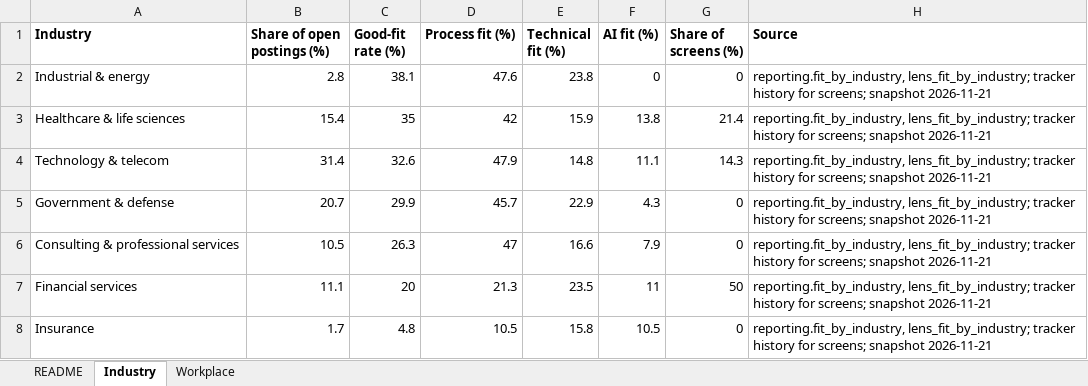
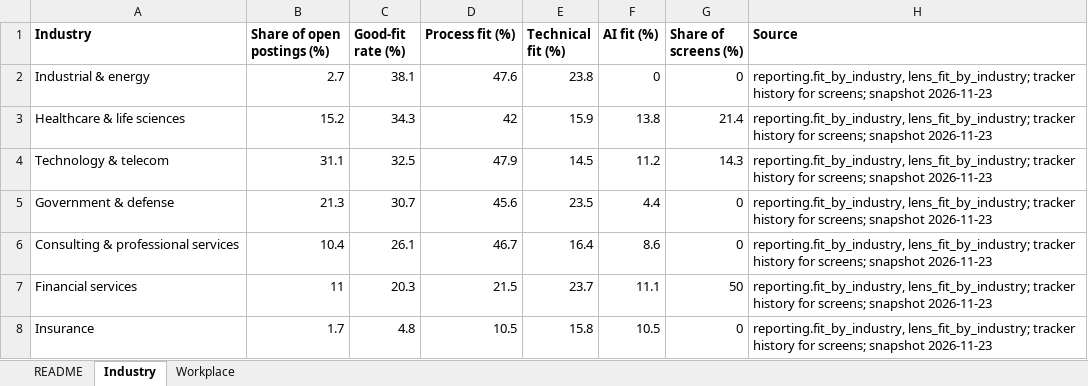
Before and after one commit to BensonJT/profile, an Excel workbook: my-data.xlsx, sheet Industry, drawn as a sheet; values as stored, in another font and other column widths than the file's, no borders; the diff names each change by its address in the sheet, - before the commit and + after, or states it on an @@ line.

Commit message:
Job-search reporting refresh: presentation and charts (auto, snapshot 2026-11-23 10:50:28.348883-05)

```diff
--- a/my-data.xlsx (sheet Industry)
+++ b/my-data.xlsx (sheet Industry)
-B2 (Share of open postings (%)): 2.8
+B2 (Share of open postings (%)): 2.7
-H2:H8 (Source): …screens; snapshot 2026-11-21
+H2:H8 (Source): …screens; snapshot 2026-11-23
-B3 (Share of open postings (%)): 15.4
+B3 (Share of open postings (%)): 15.2
-C3 (Good-fit rate (%)): 35
+C3 (Good-fit rate (%)): 34.3
-B4 (Share of open postings (%)): 31.4
+B4 (Share of open postings (%)): 31.1
-C4 (Good-fit rate (%)): 32.6
+C4 (Good-fit rate (%)): 32.5
-E4 (Technical fit (%)): 14.8
+E4 (Technical fit (%)): 14.5
-F4 (AI fit (%)): 11.1
+F4 (AI fit (%)): 11.2
-B5 (Share of open postings (%)): 20.7
+B5 (Share of open postings (%)): 21.3
-C5 (Good-fit rate (%)): 29.9
+C5 (Good-fit rate (%)): 30.7
-D5 (Process fit (%)): 45.7
+D5 (Process fit (%)): 45.6
-E5 (Technical fit (%)): 22.9
+E5 (Technical fit (%)): 23.5
-F5 (AI fit (%)): 4.3
+F5 (AI fit (%)): 4.4
-B6 (Share of open postings (%)): 10.5
+B6 (Share of open postings (%)): 10.4
-C6 (Good-fit rate (%)): 26.3
+C6 (Good-fit rate (%)): 26.1
-D6 (Process fit (%)): 47
+D6 (Process fit (%)): 46.7
-E6 (Technical fit (%)): 16.6
+E6 (Technical fit (%)): 16.4
-F6 (AI fit (%)): 7.9
+F6 (AI fit (%)): 8.6
-B7 (Share of open postings (%)): 11.1
+B7 (Share of open postings (%)): 11
-C7 (Good-fit rate (%)): 20
+C7 (Good-fit rate (%)): 20.3
-D7 (Process fit (%)): 21.3
+D7 (Process fit (%)): 21.5
-E7 (Technical fit (%)): 23.5
+E7 (Technical fit (%)): 23.7
-F7 (AI fit (%)): 11
+F7 (AI fit (%)): 11.1
```
Also changed, not shown: sheet Workplace, sheet README, 7 other files.
